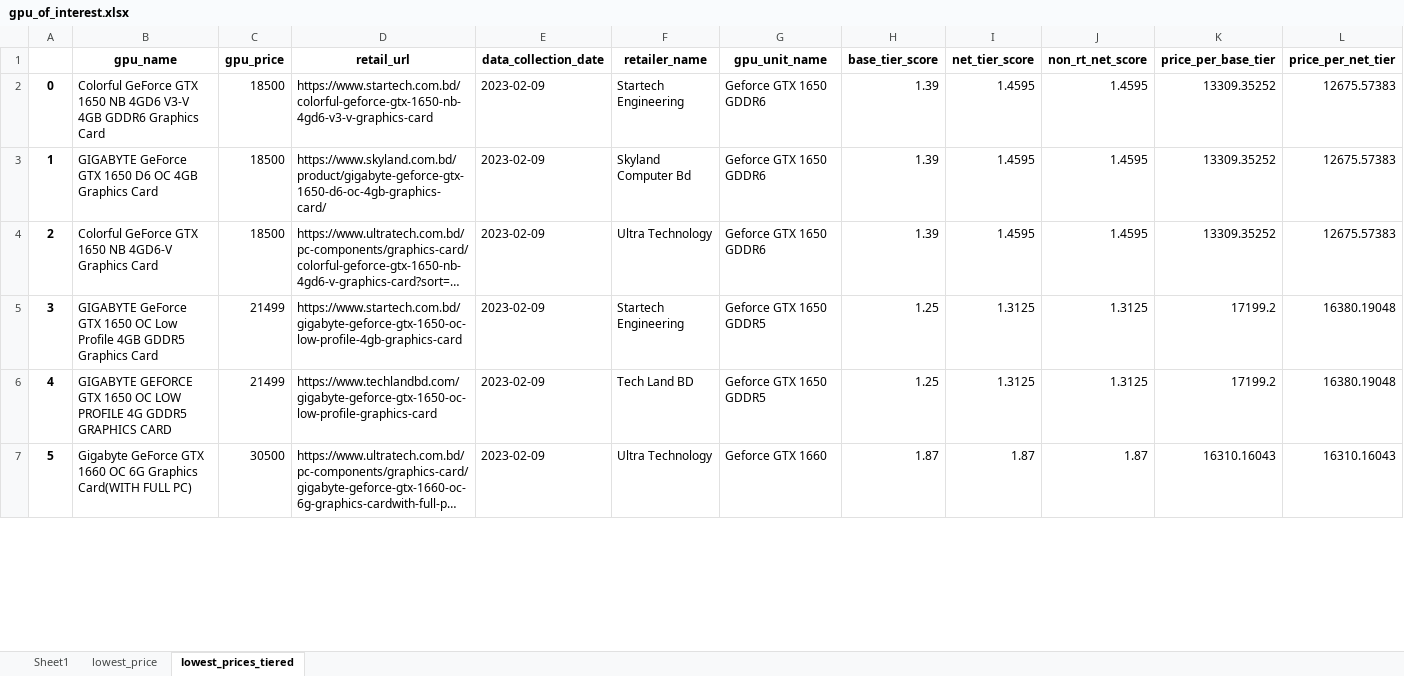
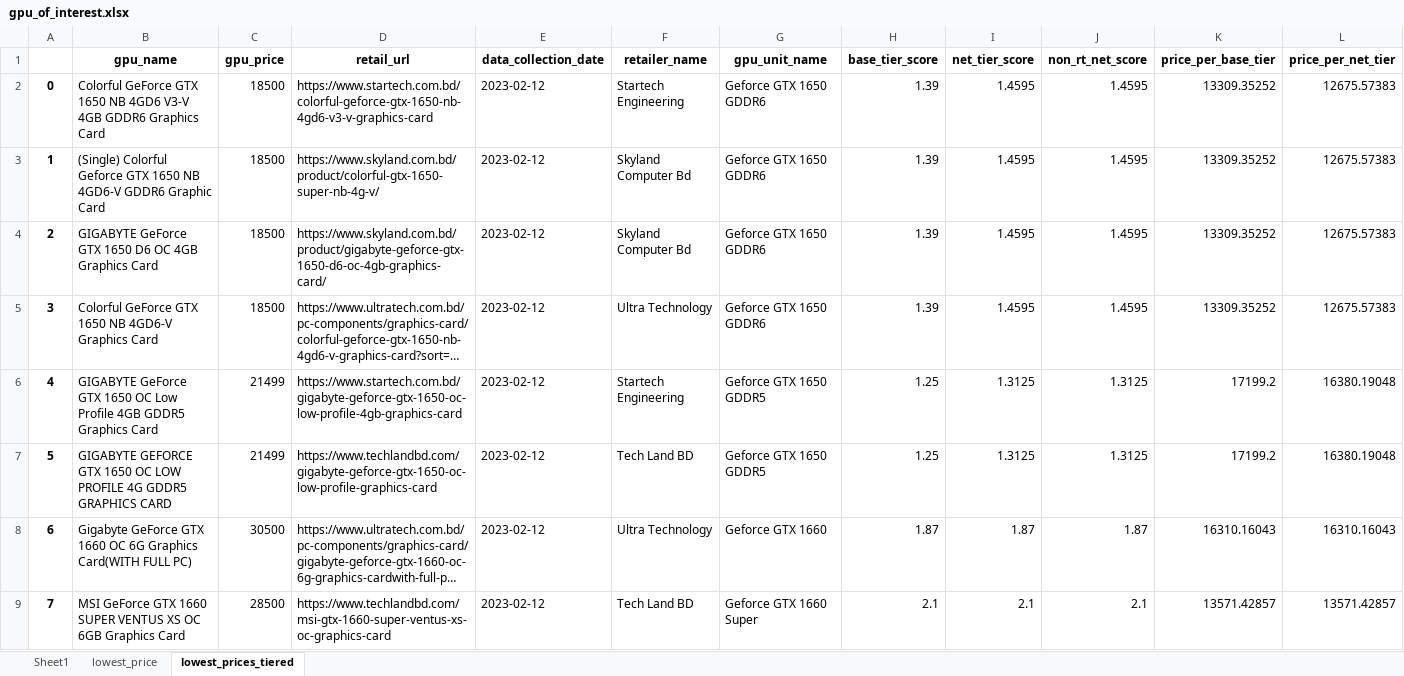
Before and after one commit to Saminyead/gpu_for_bd_gamers, an Excel workbook: output_files/gpu_of_interest.xlsx, sheet lowest_prices_tiered, drawn as a sheet; only a part is shown; long unchanged cells end in …; values as stored, in another font and other column widths than the file's, no borders; addresses are those after the commit; rows hold the shown columns only; the diff covers the shown part only; the diff names each change by its address in the sheet, - before the commit and + after, or states it on an @@ line.

```diff
--- a/output_files/gpu_of_interest.xlsx (sheet lowest_prices_tiered)
+++ b/output_files/gpu_of_interest.xlsx (sheet lowest_prices_tiered)
-E2 (data_collection_date): 2023-02-09
+E2 (data_collection_date): 2023-02-12
+row 3: 1 | (Single) Colorful Geforce GTX 1650 NB 4GD6-V GDDR6 Graphic Card | 18500 | https://www.skyland.com.bd/product/colorful-gtx-1650-super-nb-4g-v/ | 2023-02-12 | Skyland Computer Bd | Geforce GTX 1650 GDDR6 | 1.39 | 1.4595 | 1.4595 | 13309.35252 | 12675.57383
@@ column A renumbered between rows 4 and 53 @@
-E4:E8 (data_collection_date): 2023-02-09
+E4:E8 (data_collection_date): 2023-02-12
+row 9: 7 | MSI GeForce GTX 1660 SUPER VENTUS XS OC 6GB Graphics Card | 28500 | https://www.techlandbd.com/msi-gtx-1660-super-ventus-xs-oc-graphics-card | 2023-02-12 | Tech Land BD | Geforce GTX 1660 Super | 2.1 | 2.1 | 2.1 | 13571.42857 | 13571.42857
```
Also changed, not shown: 5 added rows, 4 removed rows and 40 edited cells elsewhere in this sheet, sheet Sheet1, sheet lowest_price, tier_score.xlsx.
